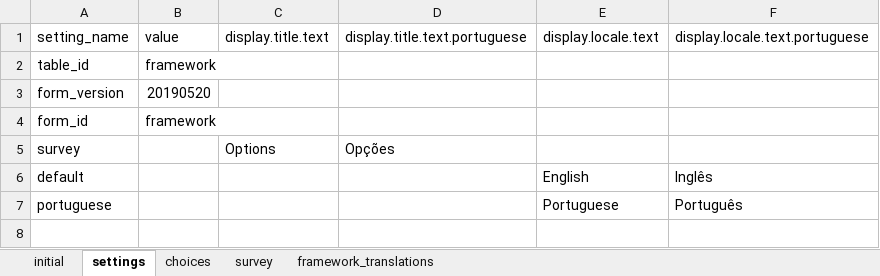
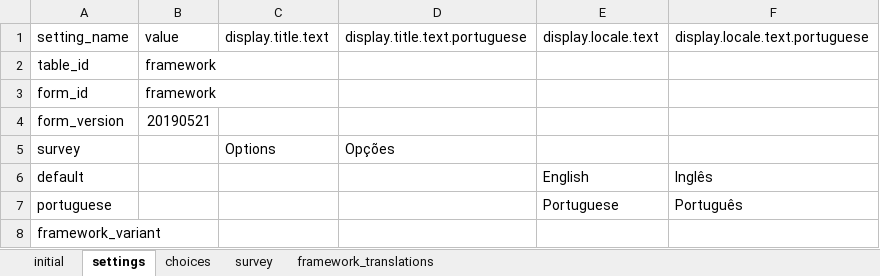
Before and after one commit to BandimHealthProject/EqM, an Excel workbook: app/config/assets/framework/forms/framework/framework.xlsx, sheet settings, drawn as a sheet; values as stored, in another font and other column widths than the file's, no borders; removed rows and columns are numbered as before the commit, all else as after; the diff names each change by its address in the sheet, - before the commit and + after, or states it on an @@ line.

Commit message:
Updated formspecs (added setting: framework_variant, solving appdesigner crash)

```diff
--- a/app/config/assets/framework/forms/framework/framework.xlsx (sheet settings)
+++ b/app/config/assets/framework/forms/framework/framework.xlsx (sheet settings)
-row 3: form_version | 20190520
+row 4: form_version | 20190521
+row 8: framework_variant
```
Also changed, not shown: sheet survey, 1 other file.
